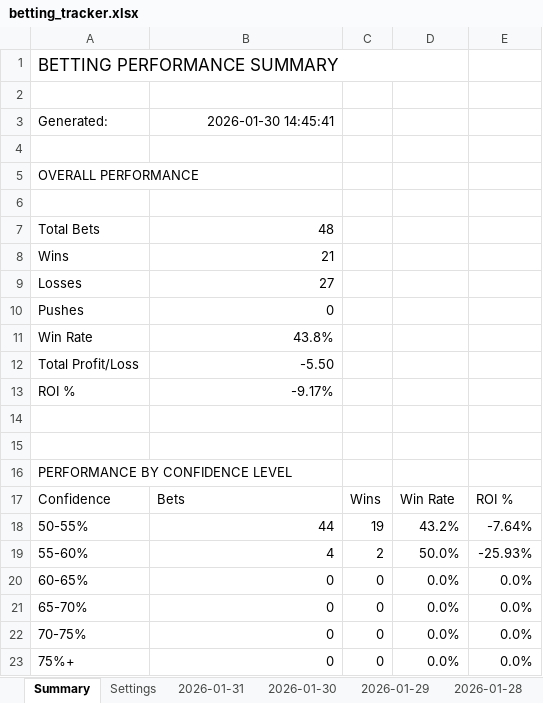
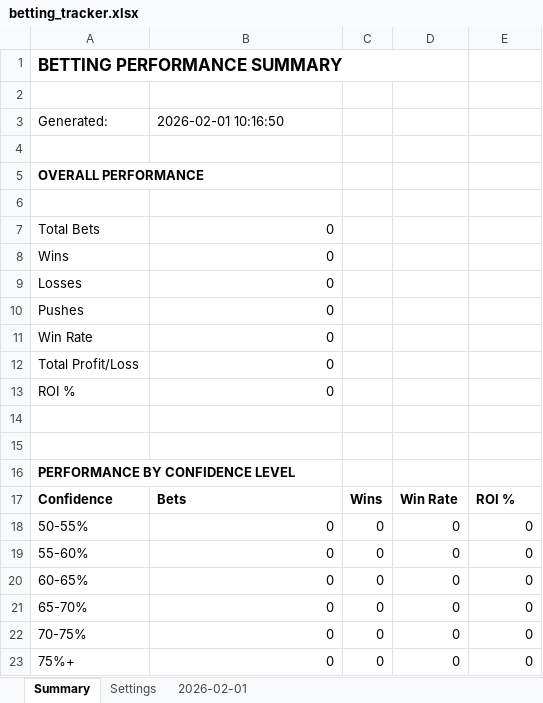
Before and after one commit to jjakemoss/saves-model-v3, an Excel workbook: betting_tracker.xlsx, sheet Summary, drawn as a sheet; values as stored, in another font and other column widths than the file's, no borders; the diff names each change by its address in the sheet, - before the commit and + after, or states it on an @@ line.

```diff
--- a/betting_tracker.xlsx (sheet Summary)
+++ b/betting_tracker.xlsx (sheet Summary)
-sheet tab: 2026-01-31
+sheet tab: 2026-02-01
-sheet tab: 2026-01-30
-sheet tab: 2026-01-29
-sheet tab: 2026-01-28
-A1 bold: off
+A1 bold: on
-B3: 2026-01-30 14:45:41
+B3: 2026-02-01 10:16:50
-B3 alignment: right
+B3 alignment: left
-A5 bold: off
+A5 bold: on
-B7: 48
+B7: 0
-B8: 21
+B8: 0
-B9: 27
+B9: 0
-B11: 43.8%
+B11: 0
-B12: -5.50
+B12: 0
-B13: -9.17%
+B13: 0
-A16 bold: off
+A16 bold: on
-A17:E17 bold: off
+A17:E17 bold: on
-B18: 44
+B18: 0
-C18: 19
+C18: 0
-D18: 43.2%
+D18: 0
-E18: -7.64%
+E18: 0
-B19: 4
+B19: 0
-C19: 2
+C19: 0
-D19: 50.0%
+D19: 0
-E19: -25.93%
+E19: 0
-D20:D23: 0.0%
+D20:D23: 0
-E20:E23: 0.0%
+E20:E23: 0
```
Also changed, not shown: sheet 2026-02-01, sheet Settings, other sheet tabs, 11 other files.
